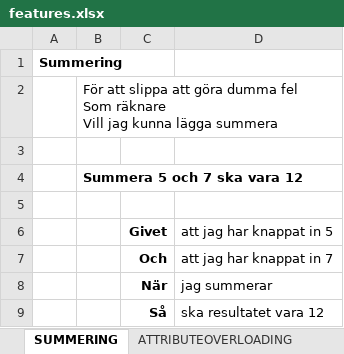
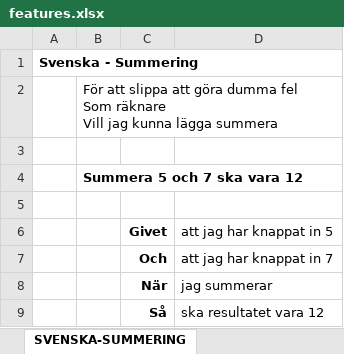
Before and after one commit to x97mdr/pickles, an Excel workbook: docs/Output/Excel/features.xlsx, sheet SVENSKA-SUMMERING, drawn as a sheet; values as stored, in another font and other column widths than the file's, no borders; the diff names each change by its address in the sheet, - before the commit and + after, or states it on an @@ line.

```diff
--- a/docs/Output/Excel/features.xlsx (sheet SVENSKA-SUMMERING)
+++ b/docs/Output/Excel/features.xlsx (sheet SVENSKA-SUMMERING)
-sheet tab: SUMMERING
+sheet tab: SVENSKA-SUMMERING
-A1: Summering
+A1: Svenska - Summering
```
Also changed, not shown: sheet TOC, sheet SAMPLEMARKDOWNFEATURE, sheet INTERACTIVEDHTMLVIEW, other sheet tabs, 58 other files.
